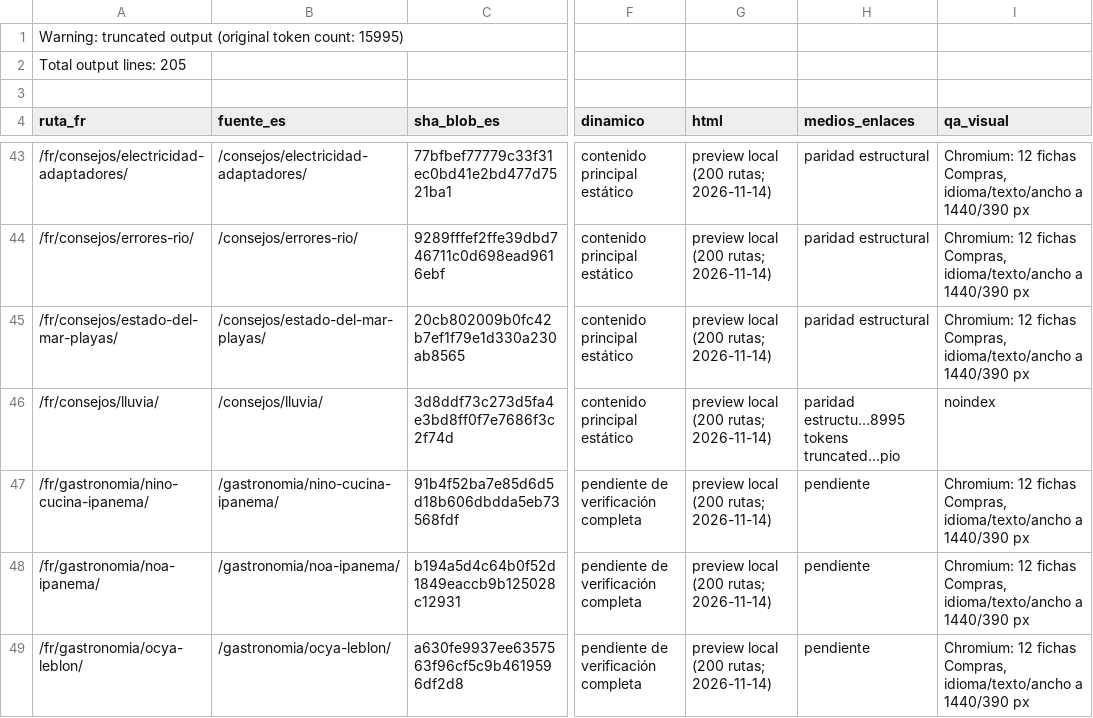
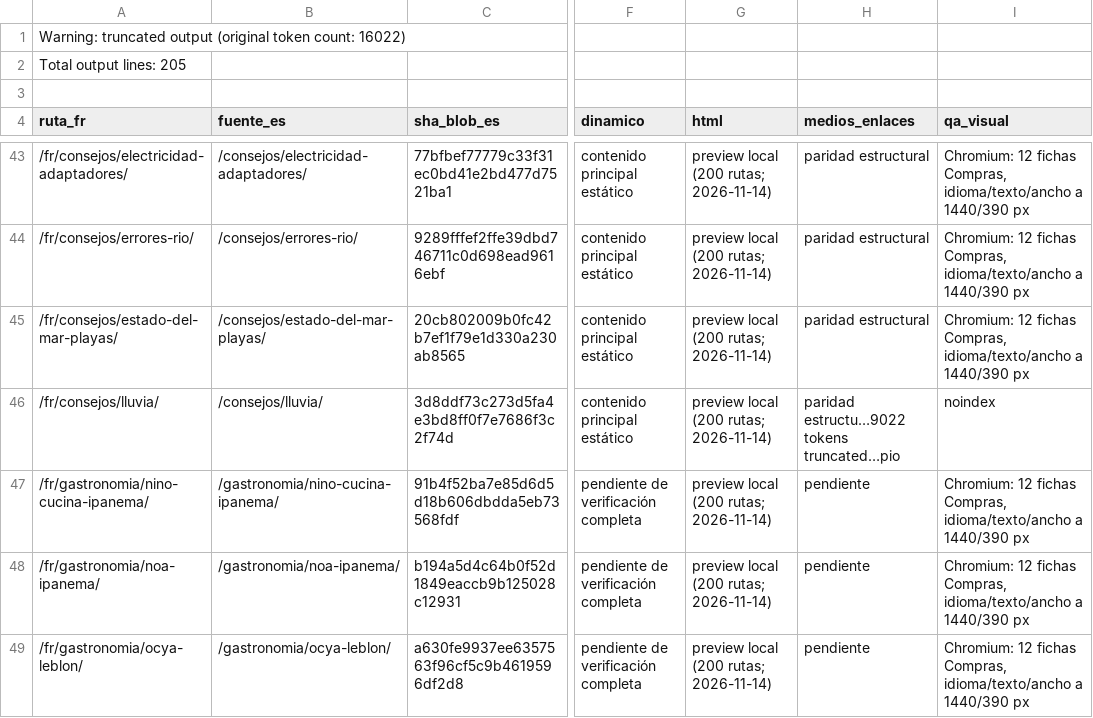
Before and after one commit to lacasadelsushirg-pixel/ernestinho-v2, a CSV file: docs/seo/INVENTARIO_FR_INTEGRACION.csv, drawn as a sheet; only a part is shown, gaps mark what is left out; the diff names each change by its address in the sheet, - before the commit and + after, or states it on an @@ line.

```diff
--- a/docs/seo/INVENTARIO_FR_INTEGRACION.csv
+++ b/docs/seo/INVENTARIO_FR_INTEGRACION.csv
-A1 (ruta_fr): …token count: 15995)
+A1 (ruta_fr): …token count: 16022)
-H46 (medios_enlaces): paridad estructu…8995 tokens truncated…pio
+H46 (medios_enlaces): paridad estructu…9022 tokens truncated…pio
```
Also changed, not shown: 4 other files.
